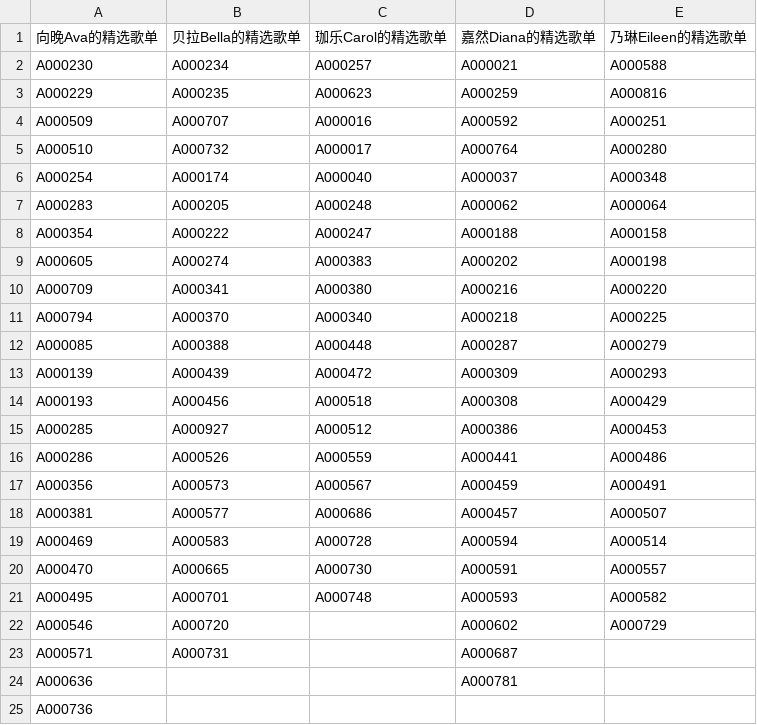
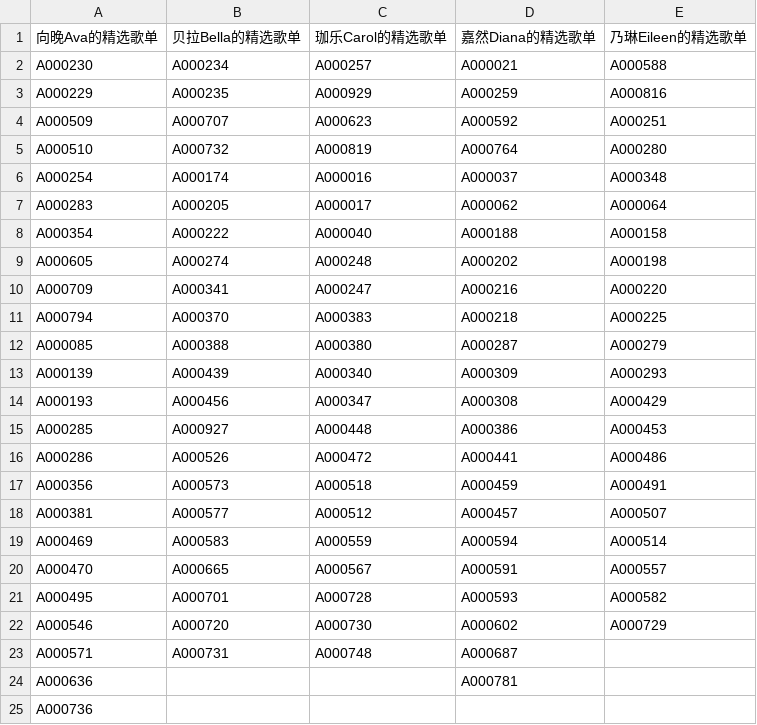
Before and after one commit to VTB-LINK/VTB-STUDIO, a CSV file: public/datasheets/playlist_database.csv, drawn as a sheet.

Commit message:
已修复：珈乐歌单中《夜车》选用了嘉然的音源

```diff
--- a/public/datasheets/playlist_database.csv
+++ b/public/datasheets/playlist_database.csv
@@ -2,23 +2,23 @@
 A000230,A000234,A000257,A000021,A000588
-A000229,A000235,A000623,A000259,A000816
-A000509,A000707,A000016,A000592,A000251
-A000510,A000732,A000017,A000764,A000280
-A000254,A000174,A000040,A000037,A000348
-A000283,A000205,A000248,A000062,A000064
-A000354,A000222,A000247,A000188,A000158
-A000605,A000274,A000383,A000202,A000198
-A000709,A000341,A000380,A000216,A000220
-A000794,A000370,A000340,A000218,A000225
-A000085,A000388,A000448,A000287,A000279
-A000139,A000439,A000472,A000309,A000293
-A000193,A000456,A000518,A000308,A000429
-A000285,A000927,A000512,A000386,A000453
-A000286,A000526,A000559,A000441,A000486
-A000356,A000573,A000567,A000459,A000491
-A000381,A000577,A000686,A000457,A000507
-A000469,A000583,A000728,A000594,A000514
-A000470,A000665,A000730,A000591,A000557
-A000495,A000701,A000748,A000593,A000582
-A000546,A000720,,A000602,A000729
-A000571,A000731,,A000687,
+A000229,A000235,A000929,A000259,A000816
+A000509,A000707,A000623,A000592,A000251
+A000510,A000732,A000819,A000764,A000280
+A000254,A000174,A000016,A000037,A000348
+A000283,A000205,A000017,A000062,A000064
+A000354,A000222,A000040,A000188,A000158
+A000605,A000274,A000248,A000202,A000198
+A000709,A000341,A000247,A000216,A000220
+A000794,A000370,A000383,A000218,A000225
+A000085,A000388,A000380,A000287,A000279
+A000139,A000439,A000340,A000309,A000293
+A000193,A000456,A000347,A000308,A000429
+A000285,A000927,A000448,A000386,A000453
+A000286,A000526,A000472,A000441,A000486
+A000356,A000573,A000518,A000459,A000491
+A000381,A000577,A000512,A000457,A000507
+A000469,A000583,A000559,A000594,A000514
+A000470,A000665,A000567,A000591,A000557
+A000495,A000701,A000728,A000593,A000582
+A000546,A000720,A000730,A000602,A000729
+A000571,A000731,A000748,A000687,
 A000636,,,A000781,
```
